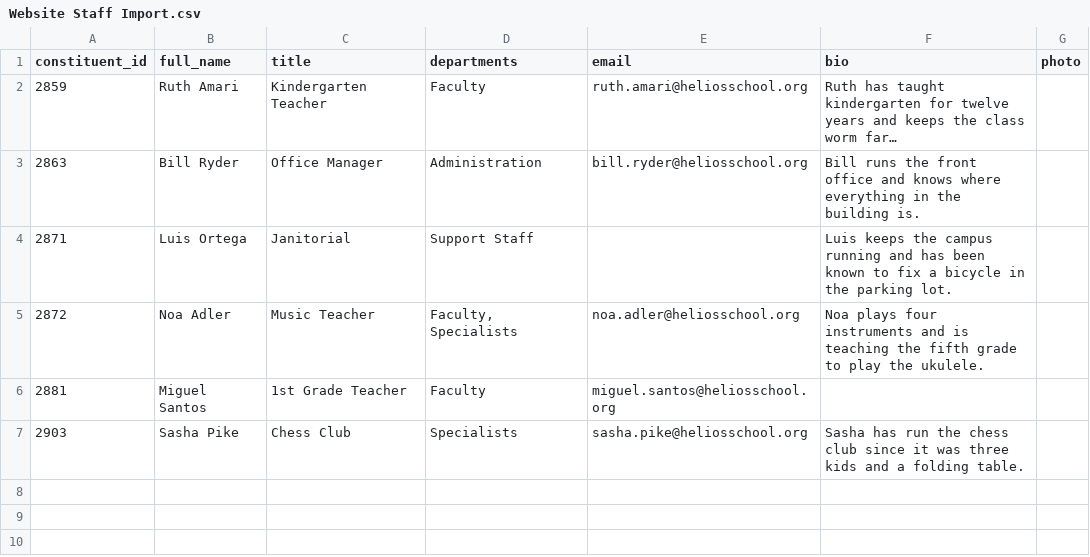
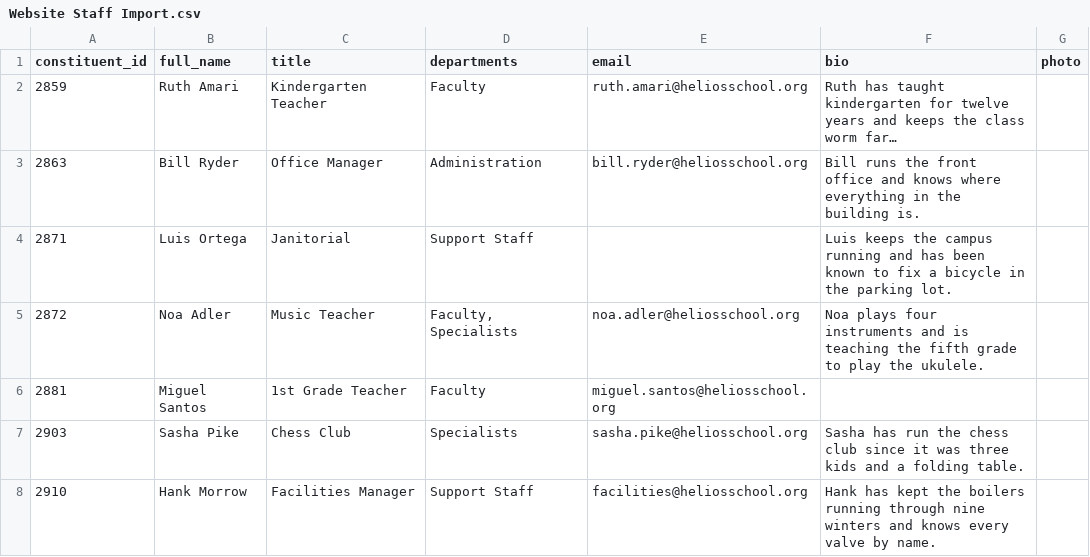
Before and after one commit to heliosian/heliosian, a CSV file: sampledata/directory/Website Staff Import.csv, drawn as a sheet; long unchanged cells end in …; the diff names each change by its address in the sheet, - before the commit and + after, or states it on an @@ line.

```diff
--- a/sampledata/directory/Website Staff Import.csv
+++ b/sampledata/directory/Website Staff Import.csv
+row 8: 2910 | Hank Morrow | Facilities Manager | Support Staff | facilities@heliosschool.org | Hank has kept the boilers running through nine winters and knows every valve by name.
```
Also changed, not shown: 10 other files.
